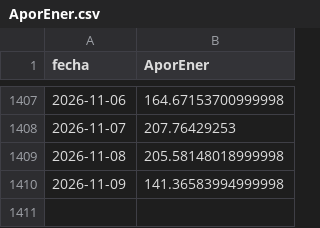
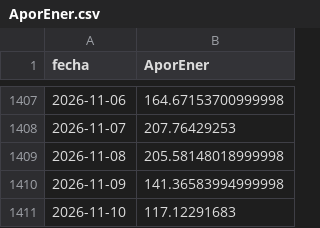
Before and after one commit to julianordonez2005/VatioPlan, a CSV file: data/AporEner.csv, drawn as a sheet; only a part is shown, gaps mark what is left out; the diff names each change by its address in the sheet, - before the commit and + after, or states it on an @@ line.

```diff
--- a/data/AporEner.csv
+++ b/data/AporEner.csv
+row 1411: 2026-11-10 | 117.12291683
```
Also changed, not shown: data/PorcVoluUtilDiar.csv, data/precio_bolsa.csv, 16 other files.
